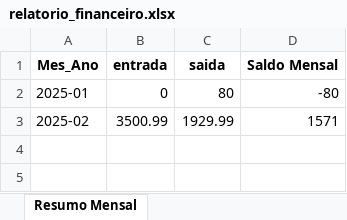
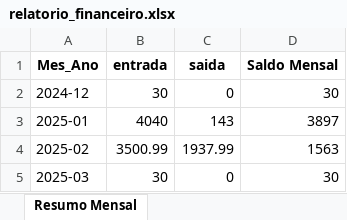
Before and after one commit to Gvstavo-J-Andarilho/fluxo, an Excel workbook: relatorio_financeiro.xlsx, sheet Resumo Mensal, drawn as a sheet; values as stored, in another font and other column widths than the file's, no borders; addresses are those after the commit; the diff names each change by its address in the sheet, - before the commit and + after, or states it on an @@ line.

```diff
--- a/relatorio_financeiro.xlsx (sheet Resumo Mensal)
+++ b/relatorio_financeiro.xlsx (sheet Resumo Mensal)
+row 2: 2024-12 | 30 | 0 | 30
-B3 (entrada): 0
+B3 (entrada): 4040
-C3 (saida): 80
+C3 (saida): 143
-D3 (Saldo Mensal): -80
+D3 (Saldo Mensal): 3897
-C4 (saida): 1929.99
+C4 (saida): 1937.99
-D4 (Saldo Mensal): 1571
+D4 (Saldo Mensal): 1563
+row 5: 2025-03 | 30 | 0 | 30
```
Also changed, not shown: sheet Detalhes dos Lançamentos, sheet Resumo Geral, 3 other files.
